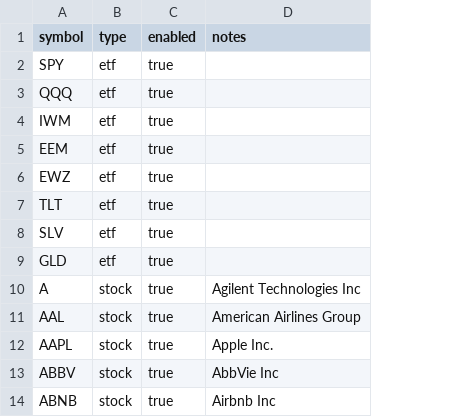
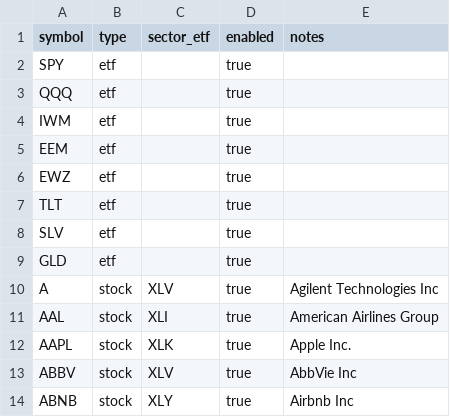
Before and after one commit to Basel-Najjar/trading-automation, a CSV file: config/universe.csv, drawn as a sheet; only a part is shown; the diff names each change by its address in the sheet, - before the commit and + after, or states it on an @@ line.

```diff
--- a/config/universe.csv
+++ b/config/universe.csv
+column C (sector_etf), rows 10-14: XLV | XLI | XLK | XLV | XLY
```
Also changed, not shown: 16 other files.
